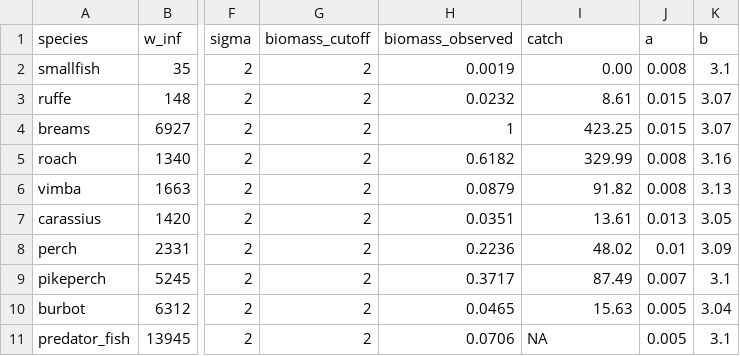
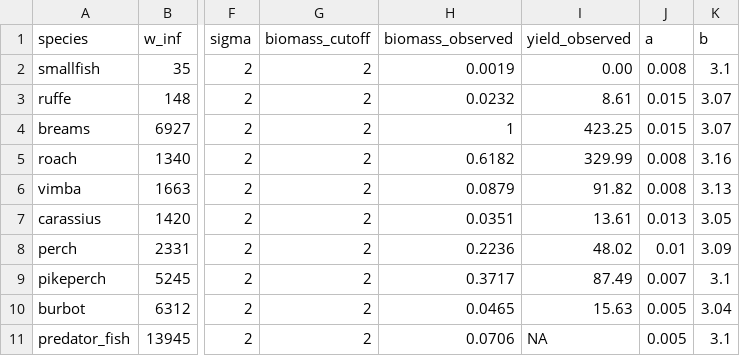
Before and after one commit to sizespectrum/mizerCourse_Aug22, a CSV file: build/curonian_species_params.csv, drawn as a sheet; only a part is shown, gaps mark what is left out; the diff names each change by its address in the sheet, - before the commit and + after, or states it on an @@ line.

Commit message:
rename `catch` to `yield_observed`

```diff
--- a/build/curonian_species_params.csv
+++ b/build/curonian_species_params.csv
-I1: catch
+I1: yield_observed
```
